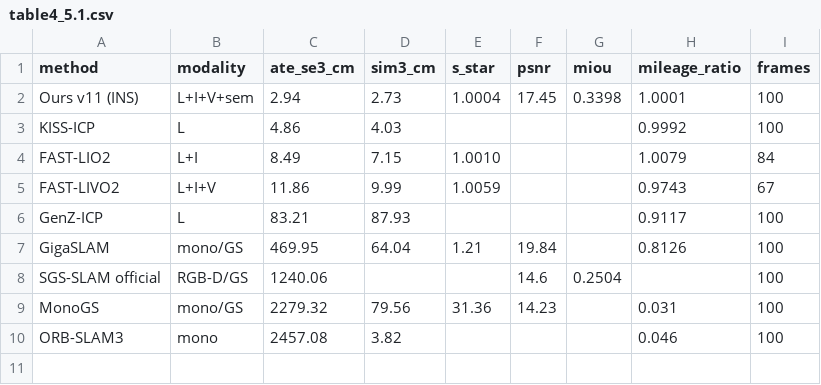
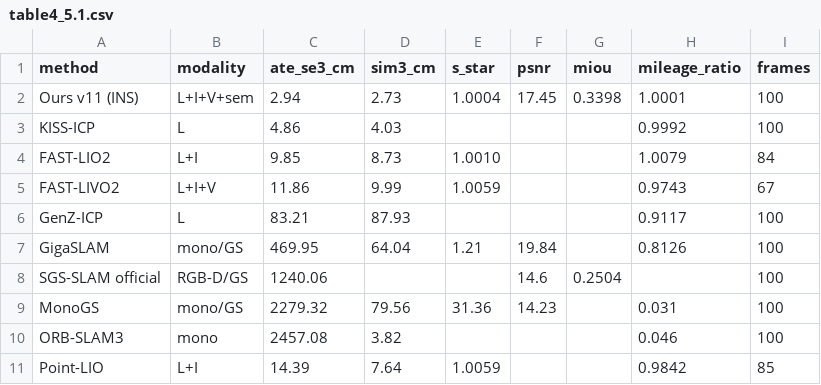
Before and after one commit to Cenvoil/osdar23-slam-eval, a CSV file: results/table4_5.1.csv, drawn as a sheet.

```diff
--- a/results/table4_5.1.csv
+++ b/results/table4_5.1.csv
@@ -3,3 +3,3 @@ Ours v11 (INS),L+I+V+sem,2.94,2.73,1.0004,17.45,0.3398,1.0001,100
 KISS-ICP,L,4.86,4.03,,,,0.9992,100
-FAST-LIO2,L+I,8.49,7.15,1.0010,,,1.0079,84
+FAST-LIO2,L+I,9.85,8.73,1.0010,,,1.0079,84
 FAST-LIVO2,L+I+V,11.86,9.99,1.0059,,,0.9743,67
@@ -10 +10,2 @@ MonoGS,mono/GS,2279.32,79.56,31.36,14.23,,0.031,100
 ORB-SLAM3,mono,2457.08,3.82,,,,0.046,100
+Point-LIO,L+I,14.39,7.64,1.0059,,,0.9842,85
```
Also changed, not shown: results/failure_modes.csv, results/table2_1.2.csv, 17 other files.
